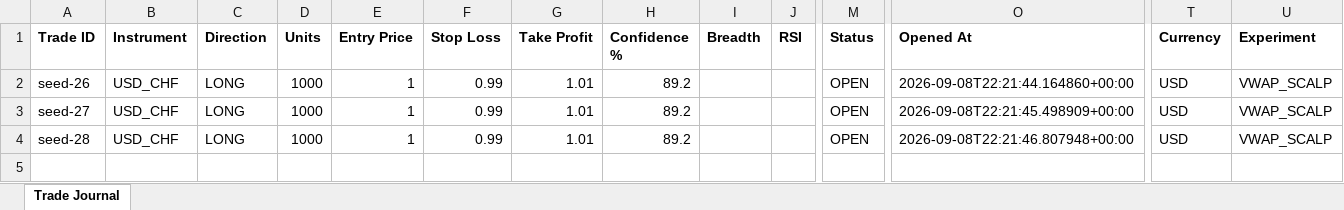
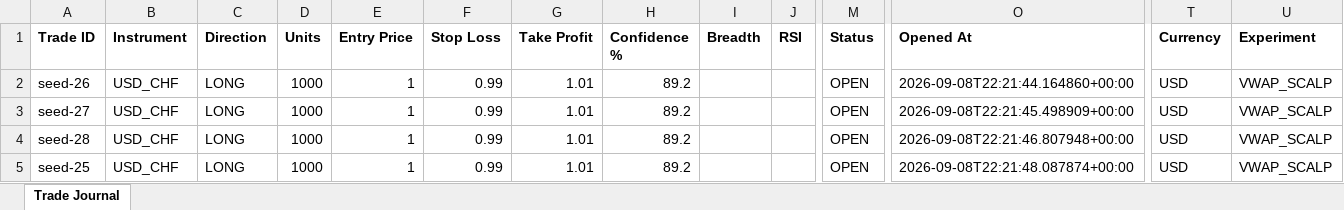
Before and after one commit to wxthesparthaaa/Claude-Trade-Agent, an Excel workbook: trade_journal.xlsx, sheet Trade Journal, drawn as a sheet; only a part is shown, gaps mark what is left out; values as stored, in another font and other column widths than the file's, no borders; rows hold the shown columns only; the diff names each change by its address in the sheet, - before the commit and + after, or states it on an @@ line.

Commit message:
Update trade_journal.xlsx

```diff
--- a/trade_journal.xlsx (sheet Trade Journal)
+++ b/trade_journal.xlsx (sheet Trade Journal)
+row 5: seed-25 | USD_CHF | LONG | 1000 | 1 | 0.99 | 1.01 | 89.2 |  |  | OPEN | 2026-09-08T22:21:48.087874+00:00 | USD | VWAP_SCALP
```
